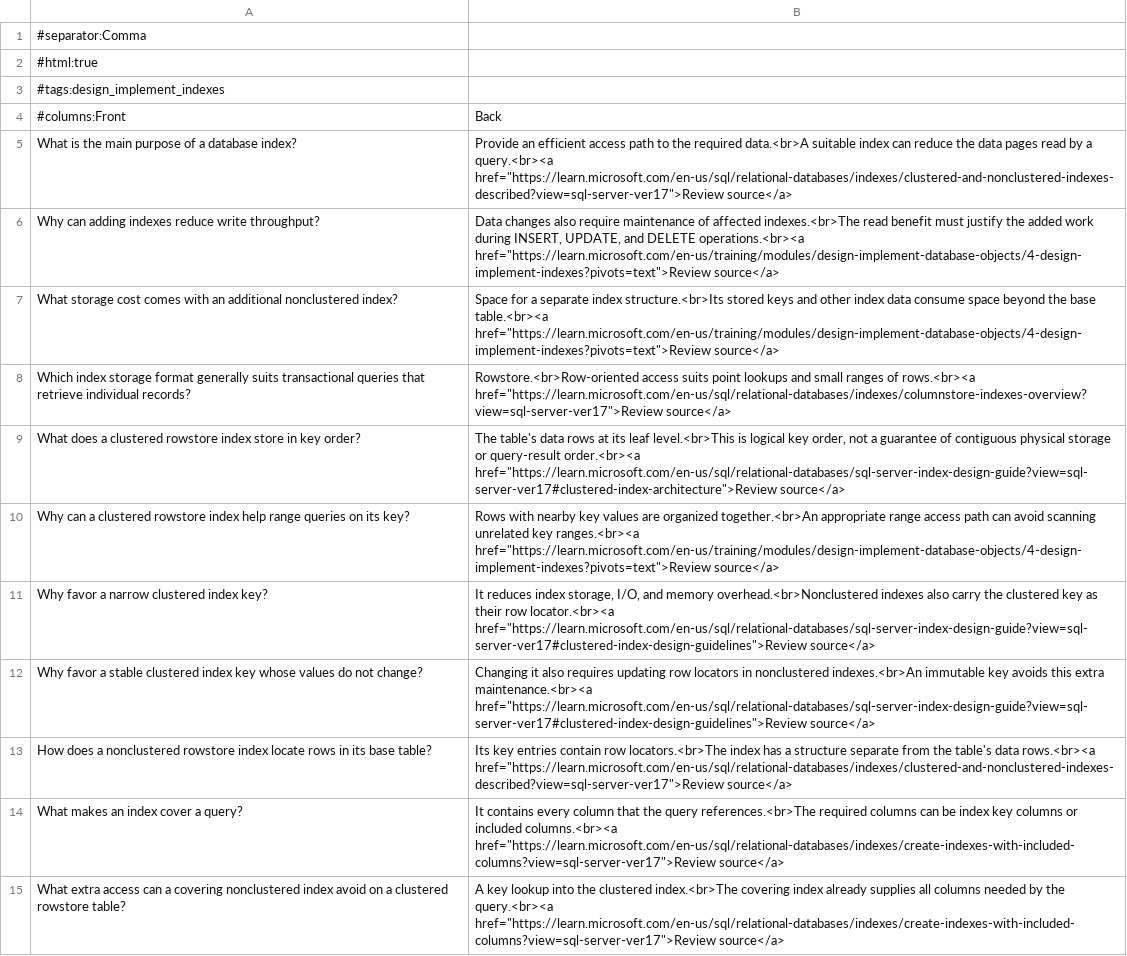
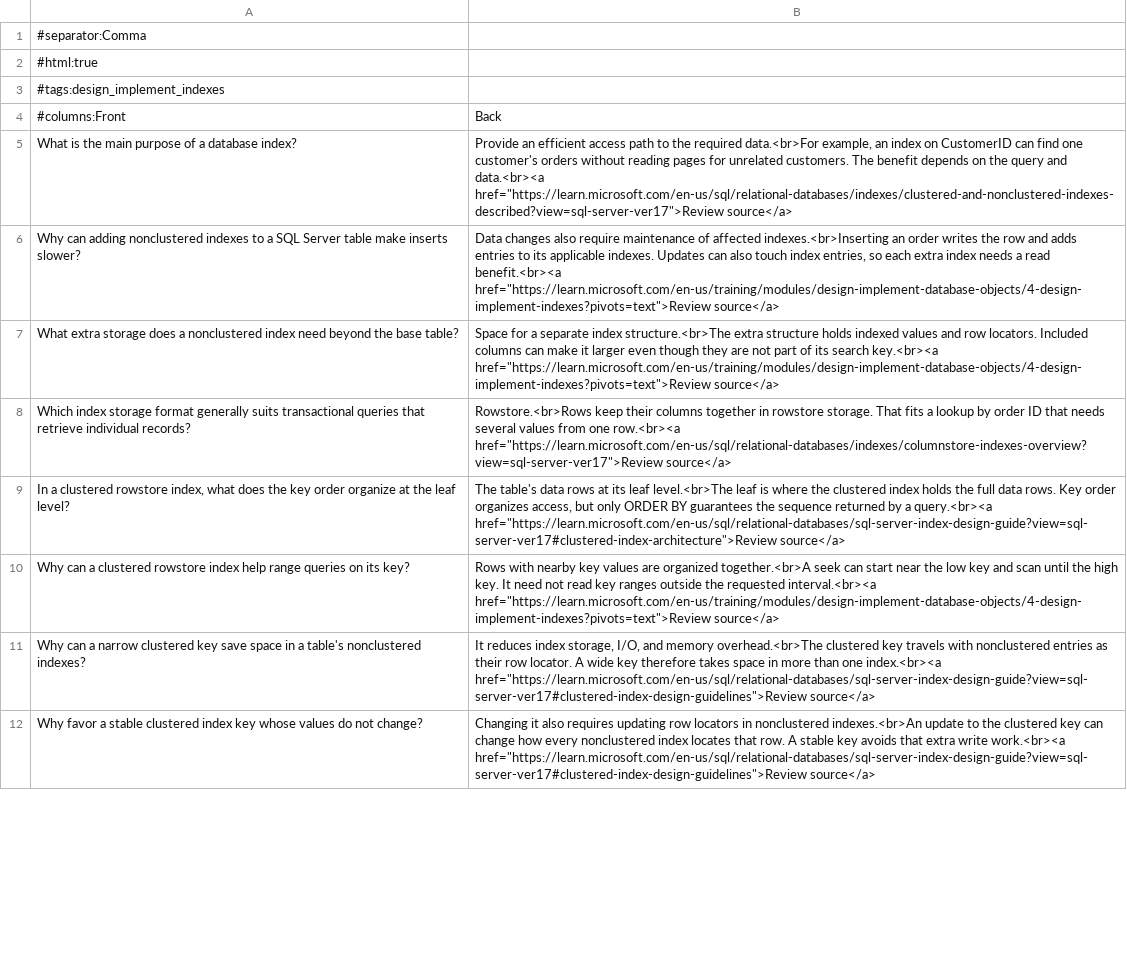
Before and after one commit to timstoner/study-cards, a CSV file: dp800/Design and develop database solutions/Design and implement database objects with SQL/design_implement_indexes.csv, drawn as a sheet; only a part is shown; removed rows and columns are numbered as before the commit, all else as after; the diff covers the shown part only; the diff names each change by its address in the sheet, - before the commit and + after, or states it on an @@ line.

```diff
--- a/dp800/Design and develop database solutions/Design and implement database objects with SQL/design_implement_indexes.csv
+++ b/dp800/Design and develop database solutions/Design and implement database objects with SQL/design_implement_indexes.csv
-B5: …the required data.<br>A suitable index can reduce the data pages read by a query.<br><a href="https://learn.microsoft.com/en-us/sql/relational-databases/indexes/clustered-and-nonclustered-indexes-described?view=sql-server-ver17">Review source</a>
+B5: …the required data.<br>For example, an index on CustomerID can find one customer's orders without reading pages for unrelated customers. The benefit depends on the query and data.<br><a href="https://learn.microsoft.com/en-us/sql/relational-databases/indexes/clustered-and-nonclustered-indexes-described?view=sql-server-ver17">Review source</a>
-row 6: Why can adding indexes reduce write throughput? | Data changes also require maintenance of affected indexes.<br>The read benefit must justify the added work during INSERT, UPDATE, and DELETE operations.<br><a href="https://learn.microsoft.com/en-us/training/modules/design-implement-database-objects/4-design-implement-indexes?pivots=text">Review source</a>
-row 7: What storage cost comes with an additional nonclustered index? | Space for a separate index structure.<br>Its stored keys and other index data consume space beyond the base table.<br><a href="https://learn.microsoft.com/en-us/training/modules/design-implement-database-objects/4-design-implement-indexes?pivots=text">Review source</a>
+row 6: Why can adding nonclustered indexes to a SQL Server table make inserts slower? | Data changes also require maintenance of affected indexes.<br>Inserting an order writes the row and adds entries to its applicable indexes. Updates can also touch index entries, so each extra index needs a read benefit.<br><a href="https://learn.microsoft.com/en-us/training/modules/design-implement-database-objects/4-design-implement-indexes?pivots=text">Review source</a>
+row 7: What extra storage does a nonclustered index need beyond the base table? | Space for a separate index structure.<br>The extra structure holds indexed values and row locators. Included columns can make it larger even though they are not part of its search key.<br><a href="https://learn.microsoft.com/en-us/training/modules/design-implement-database-objects/4-design-implement-indexes?pivots=text">Review source</a>
-B8: Rowstore.<br>Row-oriented access suits point lookups and small ranges of rows.<br><a href="https://learn.microsoft.com/en-us/sql/relational-databases/indexes/columnstore-indexes-overview?view=sql-server-ver17">Review source</a>
+B8: Rowstore.<br>Rows keep their columns together in rowstore storage. That fits a lookup by order ID that needs several values from one row.<br><a href="https://learn.microsoft.com/en-us/sql/relational-databases/indexes/columnstore-indexes-overview?view=sql-server-ver17">Review source</a>
-row 9: What does a clustered rowstore index store in key order? | The table's data rows at its leaf level.<br>This is logical key order, not a guarantee of contiguous physical storage or query-result order.<br><a href="https://learn.microsoft.com/en-us/sql/relational-databases/sql-server-index-design-guide?view=sql-server-ver17#clustered-index-architecture">Review source</a>
+row 9: In a clustered rowstore index, what does the key order organize at the leaf level? | The table's data rows at its leaf level.<br>The leaf is where the clustered index holds the full data rows. Key order organizes access, but only ORDER BY guarantees the sequence returned by a query.<br><a href="https://learn.microsoft.com/en-us/sql/relational-databases/sql-server-index-design-guide?view=sql-server-ver17#clustered-index-architecture">Review source</a>
-B10: …are organized together.<br>An appropriate range access path can avoid scanning unrelated key ranges.<br><a href="https://learn.microsoft.com/en-us/training/modules/design-implement-database-objects/4-design-implement-indexes?pivots=text">Review source</a>
+B10: …are organized together.<br>A seek can start near the low key and scan until the high key. It need not read key ranges outside the requested interval.<br><a href="https://learn.microsoft.com/en-us/training/modules/design-implement-database-objects/4-design-implement-indexes?pivots=text">Review source</a>
-row 11: Why favor a narrow clustered index key? | It reduces index storage, I/O, and memory overhead.<br>Nonclustered indexes also carry the clustered key as their row locator.<br><a href="https://learn.microsoft.com/en-us/sql/relational-databases/sql-server-index-design-guide?view=sql-server-ver17#clustered-index-design-guidelines">Review source</a>
+row 11: Why can a narrow clustered key save space in a table's nonclustered indexes? | It reduces index storage, I/O, and memory overhead.<br>The clustered key travels with nonclustered entries as their row locator. A wide key therefore takes space in more than one index.<br><a href="https://learn.microsoft.com/en-us/sql/relational-databases/sql-server-index-design-guide?view=sql-server-ver17#clustered-index-design-guidelines">Review source</a>
-B12: …nonclustered indexes.<br>An immutable key avoids this extra maintenance.<br><a href="https://learn.microsoft.com/en-us/sql/relational-databases/sql-server-index-design-guide?view=sql-server-ver17#clustered-index-design-guidelines">Review source</a>
+B12: …nonclustered indexes.<br>An update to the clustered key can change how every nonclustered index locates that row. A stable key avoids that extra write work.<br><a href="https://learn.microsoft.com/en-us/sql/relational-databases/sql-server-index-design-guide?view=sql-server-ver17#clustered-index-design-guidelines">Review source</a>
-row 13: How does a nonclustered rowstore index locate rows in its base table? | Its key entries contain row locators.<br>The index has a structure separate from the table's data rows.<br><a href="https://learn.microsoft.com/en-us/sql/relational-databases/indexes/clustered-and-nonclustered-indexes-described?view=sql-server-ver17">Review source</a>
-row 14: What makes an index cover a query? | It contains every column that the query references.<br>The required columns can be index key columns or included columns.<br><a href="https://learn.microsoft.com/en-us/sql/relational-databases/indexes/create-indexes-with-included-columns?view=sql-server-ver17">Review source</a>
-row 15: What extra access can a covering nonclustered index avoid on a clustered rowstore table? | A key lookup into the clustered index.<br>The covering index already supplies all columns needed by the query.<br><a href="https://learn.microsoft.com/en-us/sql/relational-databases/indexes/create-indexes-with-included-columns?view=sql-server-ver17">Review source</a>
```
Also changed, not shown: 5 added rows, 2 removed rows and 20 edited cells elsewhere in this file, dp800/Design and develop database solutions/Design and implement database objects with SQL/design_implement_constraints.csv, dp800/Design and develop database solutions/Design and implement database objects with SQL/design_implement_partitioning.csv, 47 other files.
